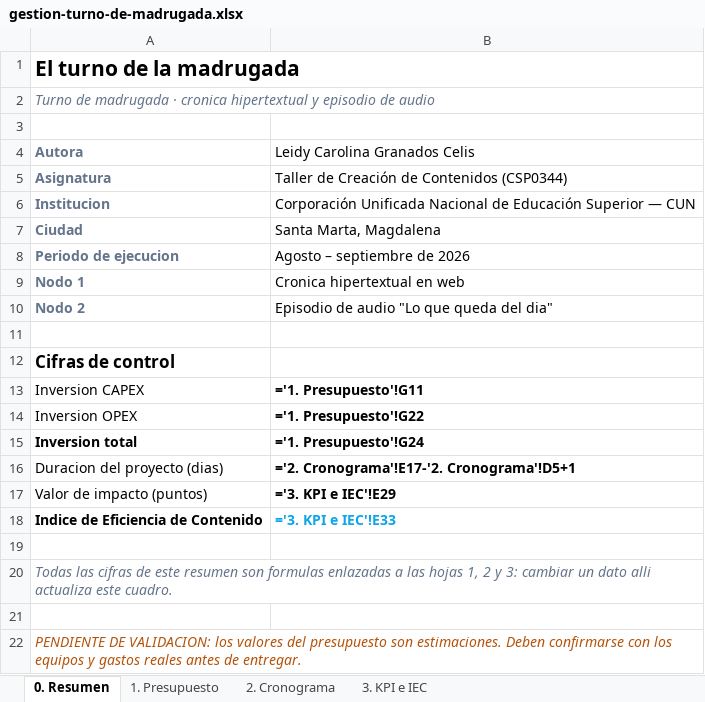
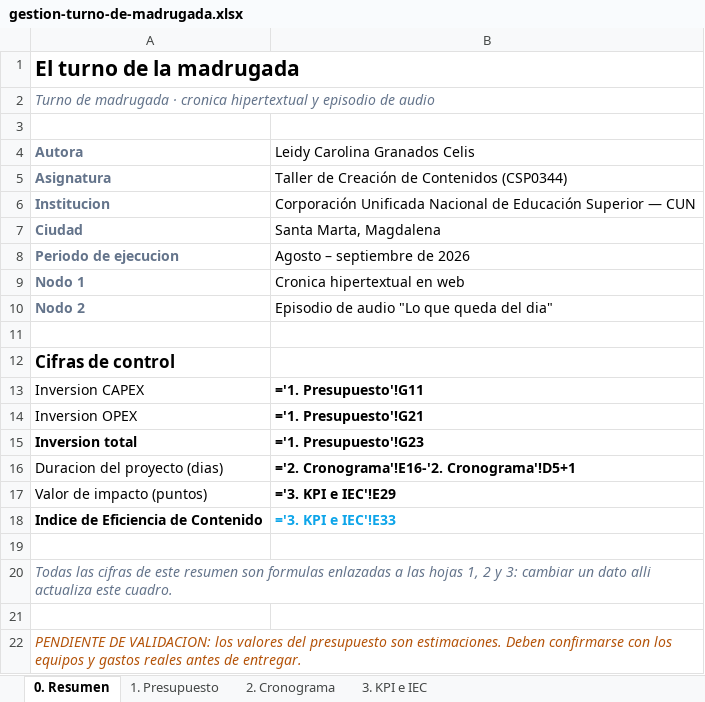
Before and after one commit to jcastr0polo/turno-de-madrugada, an Excel workbook: public/anexos/gestion-turno-de-madrugada.xlsx, sheet 0. Resumen, drawn as a sheet; values as stored, in another font and other column widths than the file's, no borders; formulas without a stored value are shown as written; the diff names each change by its address in the sheet, - before the commit and + after, or states it on an @@ line.

```diff
--- a/public/anexos/gestion-turno-de-madrugada.xlsx (sheet 0. Resumen)
+++ b/public/anexos/gestion-turno-de-madrugada.xlsx (sheet 0. Resumen)
-B14 (Leidy Carolina Granados Celis): ='1. Presupuesto'!G22
+B14 (Leidy Carolina Granados Celis): ='1. Presupuesto'!G21
-B15 (Leidy Carolina Granados Celis): ='1. Presupuesto'!G24
+B15 (Leidy Carolina Granados Celis): ='1. Presupuesto'!G23
-B16 (Leidy Carolina Granados Celis): ='2. Cronograma'!E17-'2. Cronograma'!D5+1
+B16 (Leidy Carolina Granados Celis): ='2. Cronograma'!E16-'2. Cronograma'!D5+1
```
Also changed, not shown: sheet 1. Presupuesto, sheet 2. Cronograma, sheet 3. KPI e IEC, 11 other files.
